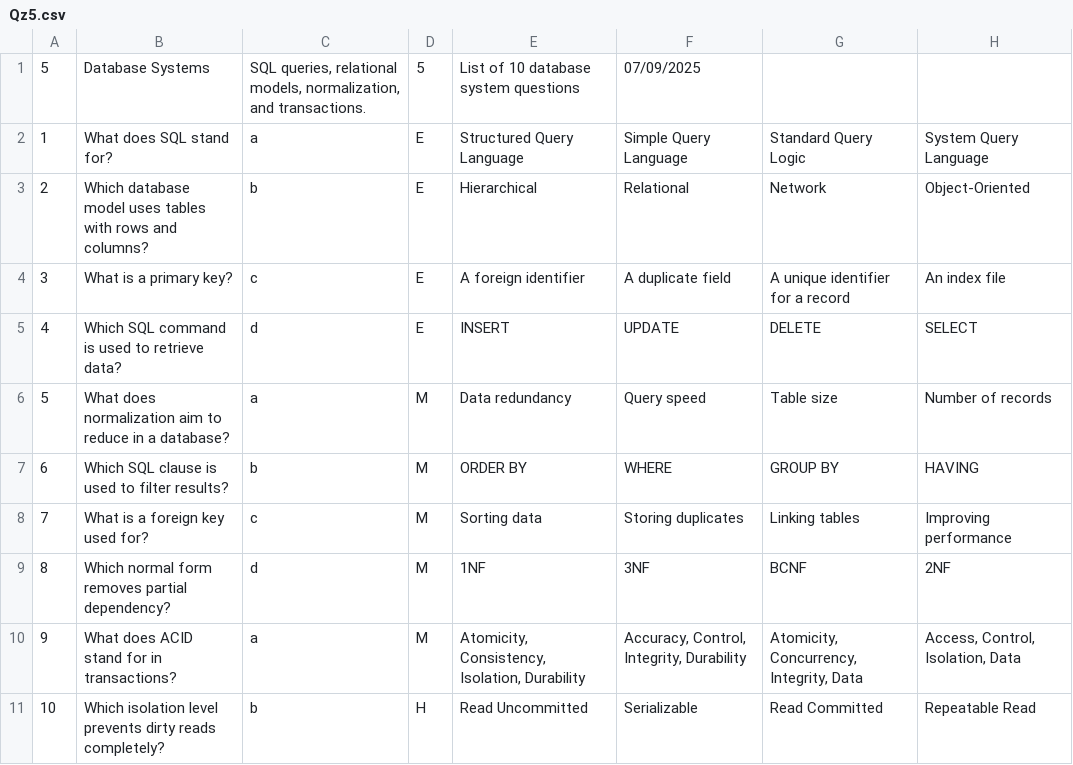
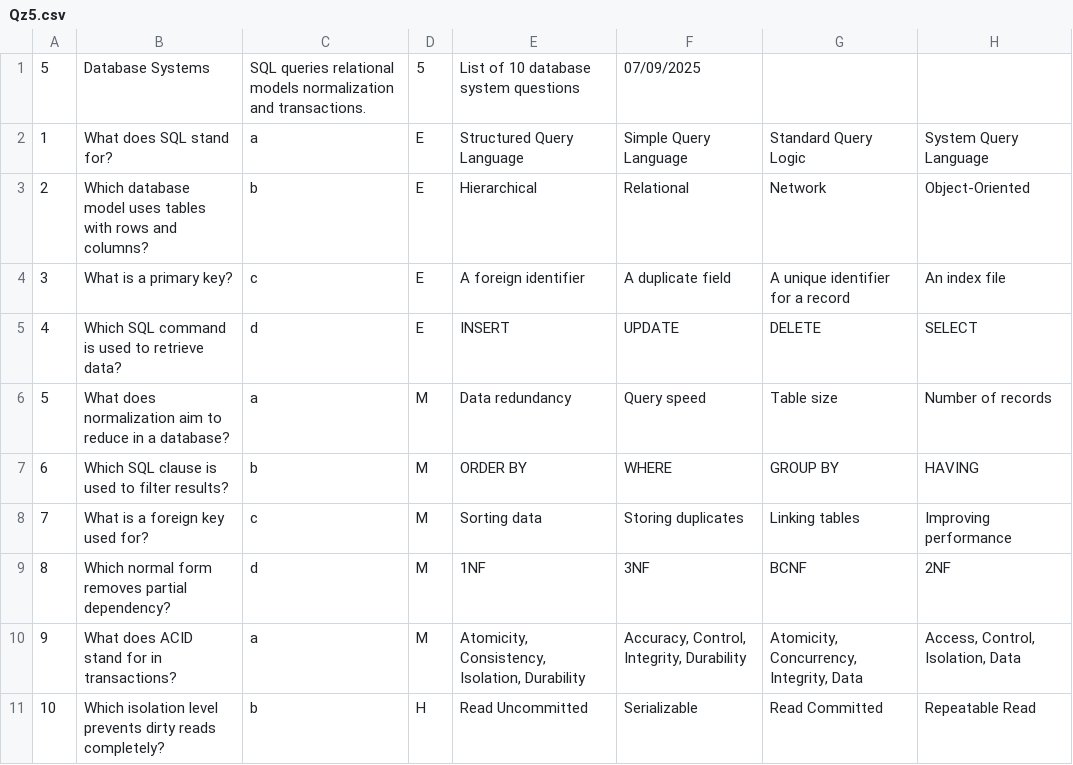
Before and after one commit to aaronconveryUU/Group13Com326CW2, a CSV file: Quiz/Qz5.csv, drawn as a sheet.

```diff
--- a/Quiz/Qz5.csv
+++ b/Quiz/Qz5.csv
@@ -1,2 +1,2 @@
-5,Database Systems,"SQL queries, relational models, normalization, and transactions.",5,List of 10 database system questions,07/09/2025
+5,Database Systems,"SQL queries relational models normalization and transactions.",5,List of 10 database system questions,07/09/2025
 1,"What does SQL stand for?",a,E,"Structured Query Language","Simple Query Language","Standard Query Logic","System Query Language"
```
Also changed, not shown: Quiz/Qz4.csv, Quiz/Qz6.csv, 11 other files.
